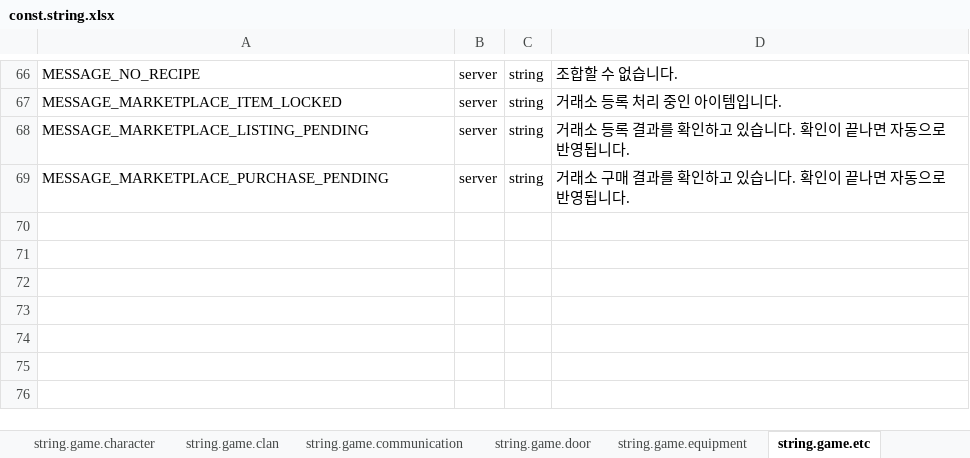
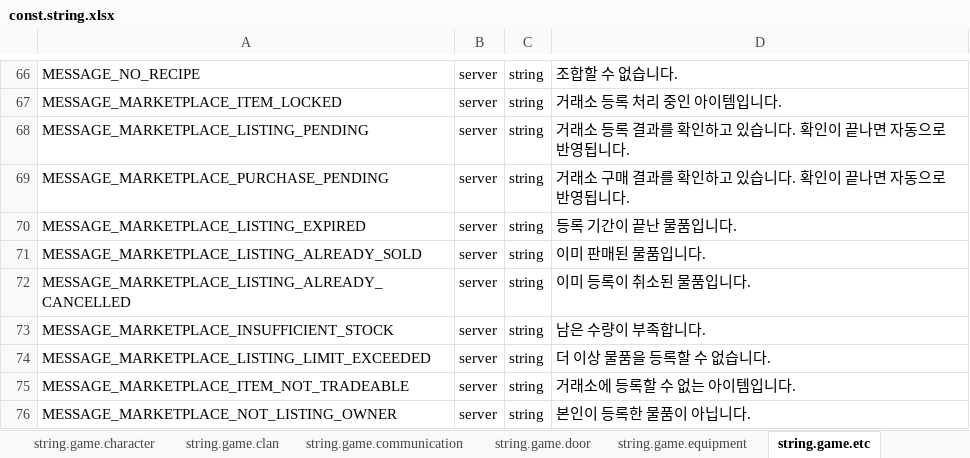
Before and after one commit to boyism80/fb, an Excel workbook: resources/table/const.string.xlsx, sheet string.game.etc, drawn as a sheet; only a part is shown, gaps mark what is left out; values as stored, in another font and other column widths than the file's, no borders; the diff names each change by its address in the sheet, - before the commit and + after, or states it on an @@ line.

Commit message:
chore: add messages and codes #769 #770 #773 #774
- const.string: clan self kick/role, invalid role, kick master, role names, marketplace rejection reasons
- enum.error: STORAGE_BOX_NOT_FOUND, STORAGE_BOX_ALREADY_RECEIVED, STORAGE_BOX_EXPIRED, CLAN_CANNOT_KICK_MASTER
- model: regenerate model.h and Model.cs

```diff
--- a/resources/table/const.string.xlsx (sheet string.game.etc)
+++ b/resources/table/const.string.xlsx (sheet string.game.etc)
+row 70: MESSAGE_MARKETPLACE_LISTING_EXPIRED | server | string | 등록 기간이 끝난 물품입니다.
+row 71: MESSAGE_MARKETPLACE_LISTING_ALREADY_SOLD | server | string | 이미 판매된 물품입니다.
+row 72: MESSAGE_MARKETPLACE_LISTING_ALREADY_CANCELLED | server | string | 이미 등록이 취소된 물품입니다.
+row 73: MESSAGE_MARKETPLACE_INSUFFICIENT_STOCK | server | string | 남은 수량이 부족합니다.
+row 74: MESSAGE_MARKETPLACE_LISTING_LIMIT_EXCEEDED | server | string | 더 이상 물품을 등록할 수 없습니다.
+row 75: MESSAGE_MARKETPLACE_ITEM_NOT_TRADEABLE | server | string | 거래소에 등록할 수 없는 아이템입니다.
+row 76: MESSAGE_MARKETPLACE_NOT_LISTING_OWNER | server | string | 본인이 등록한 물품이 아닙니다.
```
Also changed, not shown: sheet string.game.clan, resources/table/enum.error.xlsx, 2 other files.
